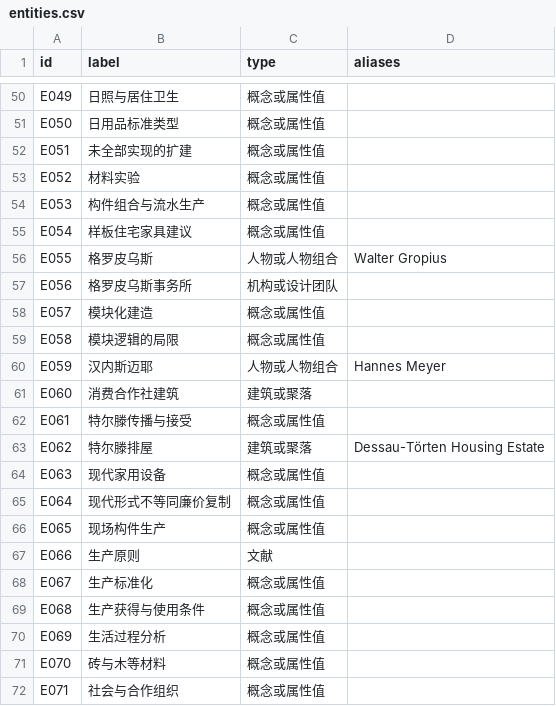
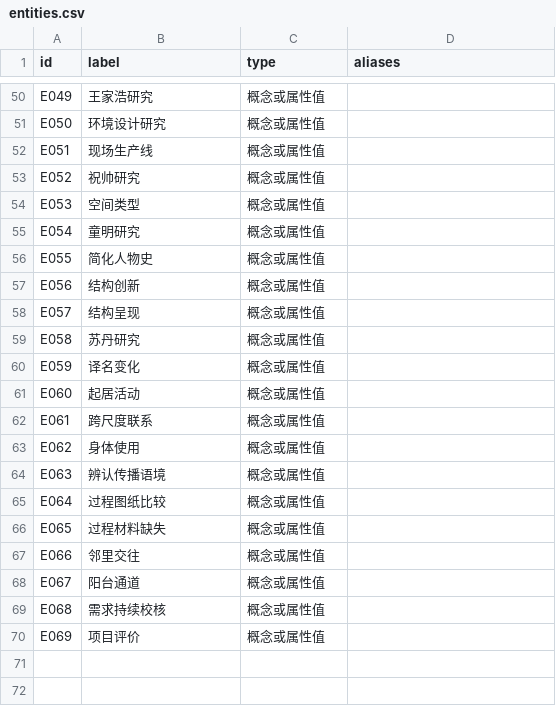
Before and after one commit to 3470203260-arch/bauhaus-dessau-housing-knowledge, a CSV file: data/entities.csv, drawn as a sheet; only a part is shown, gaps mark what is left out; the diff covers the shown part only; the diff names each change by its address in the sheet, - before the commit and + after, or states it on an @@ line.

```diff
--- a/data/entities.csv
+++ b/data/entities.csv
-B50 (label): 日照与居住卫生
+B50 (label): 王家浩研究
-B51 (label): 日用品标准类型
+B51 (label): 环境设计研究
-B52 (label): 未全部实现的扩建
+B52 (label): 现场生产线
-B53 (label): 材料实验
+B53 (label): 祝帅研究
-B54 (label): 构件组合与流水生产
+B54 (label): 空间类型
-B55 (label): 样板住宅家具建议
+B55 (label): 童明研究
-B56 (label): 格罗皮乌斯
+B56 (label): 简化人物史
-C56 (type): 人物或人物组合
+C56 (type): 概念或属性值
-D56 (aliases): Walter Gropius
+D56 (aliases): (empty)
-B57 (label): 格罗皮乌斯事务所
+B57 (label): 结构创新
-C57 (type): 机构或设计团队
+C57 (type): 概念或属性值
-B58 (label): 模块化建造
+B58 (label): 结构呈现
-B59 (label): 模块逻辑的局限
+B59 (label): 苏丹研究
-B60 (label): 汉内斯迈耶
+B60 (label): 译名变化
-C60 (type): 人物或人物组合
+C60 (type): 概念或属性值
-D60 (aliases): Hannes Meyer
+D60 (aliases): (empty)
-B61 (label): 消费合作社建筑
+B61 (label): 起居活动
-C61 (type): 建筑或聚落
+C61 (type): 概念或属性值
-B62 (label): 特尔滕传播与接受
+B62 (label): 跨尺度联系
-B63 (label): 特尔滕排屋
+B63 (label): 身体使用
-C63 (type): 建筑或聚落
+C63 (type): 概念或属性值
-D63 (aliases): Dessau-Törten Housing Estate
+D63 (aliases): (empty)
-B64 (label): 现代家用设备
+B64 (label): 辨认传播语境
-B65 (label): 现代形式不等同廉价复制
+B65 (label): 过程图纸比较
-B66 (label): 现场构件生产
+B66 (label): 过程材料缺失
-B67 (label): 生产原则
+B67 (label): 邻里交往
-C67 (type): 文献
+C67 (type): 概念或属性值
-B68 (label): 生产标准化
+B68 (label): 阳台通道
-B69 (label): 生产获得与使用条件
+B69 (label): 需求持续校核
-B70 (label): 生活过程分析
+B70 (label): 项目评价
-row 71: E070 | 砖与木等材料 | 概念或属性值
-row 72: E071 | 社会与合作组织 | 概念或属性值
```
Also changed, not shown: 12 removed rows and 68 edited cells elsewhere in this file, data/human_review.csv, data/issues.csv, 23 other files.
